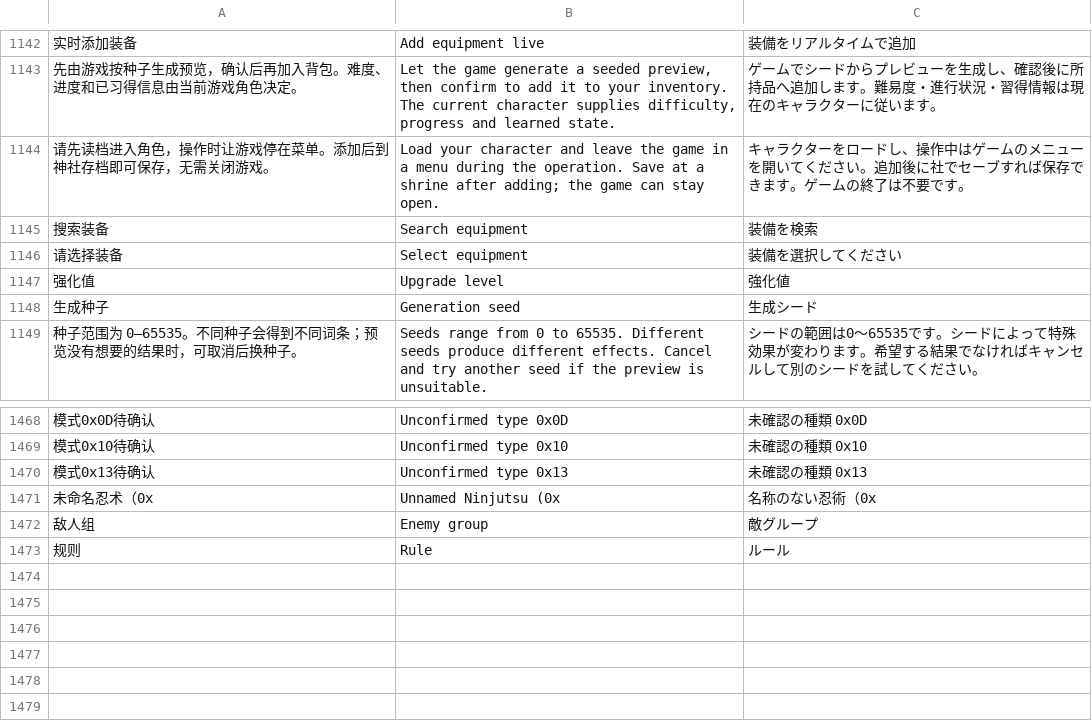
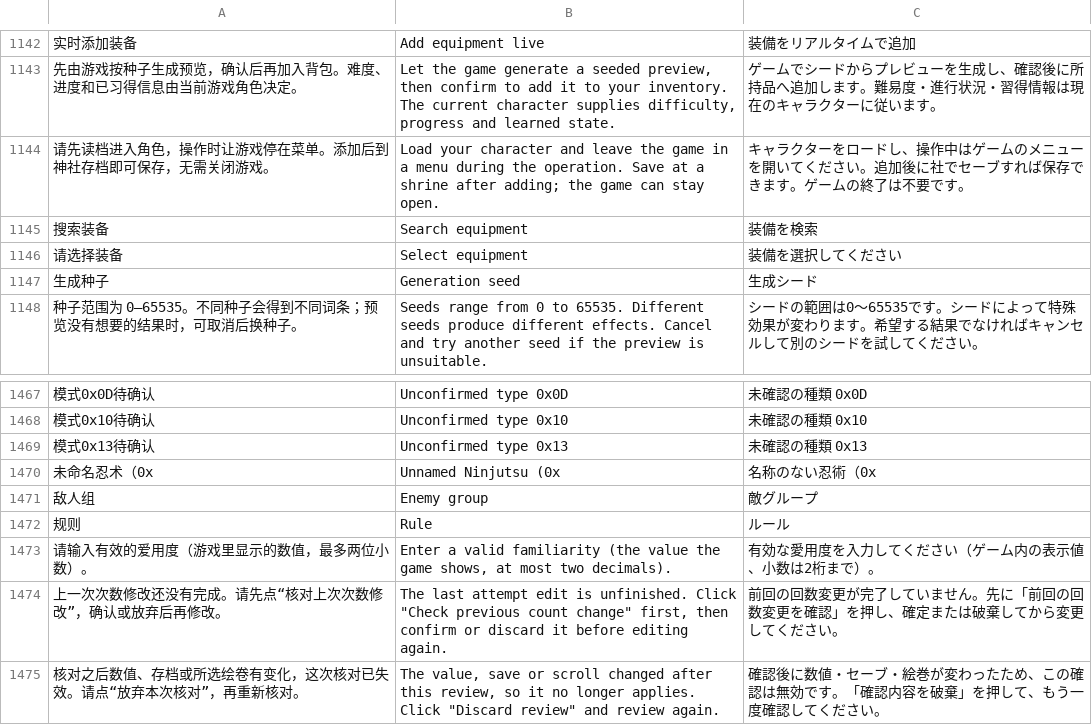
Before and after one commit to Master-Bayesian/Nioh3-Scroll-Generator, a TSV file: apps/workshop/ui-translations.tsv, drawn as a sheet; only a part is shown, gaps mark what is left out; removed rows and columns are numbered as before the commit, all else as after; the diff names each change by its address in the sheet, - before the commit and + after, or states it on an @@ line.

```diff
--- a/apps/workshop/ui-translations.tsv
+++ b/apps/workshop/ui-translations.tsv
-row 1147: 强化值 | Upgrade level | 強化値
+row 1473: 请输入有效的爱用度（游戏里显示的数值，最多两位小数）。 | Enter a valid familiarity (the value the game shows, at most two decimals). | 有効な愛用度を入力してください（ゲーム内の表示値、小数は2桁まで）。
+row 1474: 上一次次数修改还没有完成。请先点“核对上次次数修改”，确认或放弃后再修改。 | The last attempt edit is unfinished. Click "Check previous count change" first, then confirm or discard it before editing again. | 前回の回数変更が完了していません。先に「前回の回数変更を確認」を押し、確定または破棄してから変更してください。
+row 1475: 核对之后数值、存档或所选绘卷有变化，这次核对已失效。请点“放弃本次核对”，再重新核对。 | The value, save or scroll changed after this review, so it no longer applies. Click "Discard review" and review again. | 確認後に数値・セーブ・絵巻が変わったため、この確認は無効です。「確認内容を破棄」を押して、もう一度確認してください。
```
Also changed, not shown: 3 other files.
